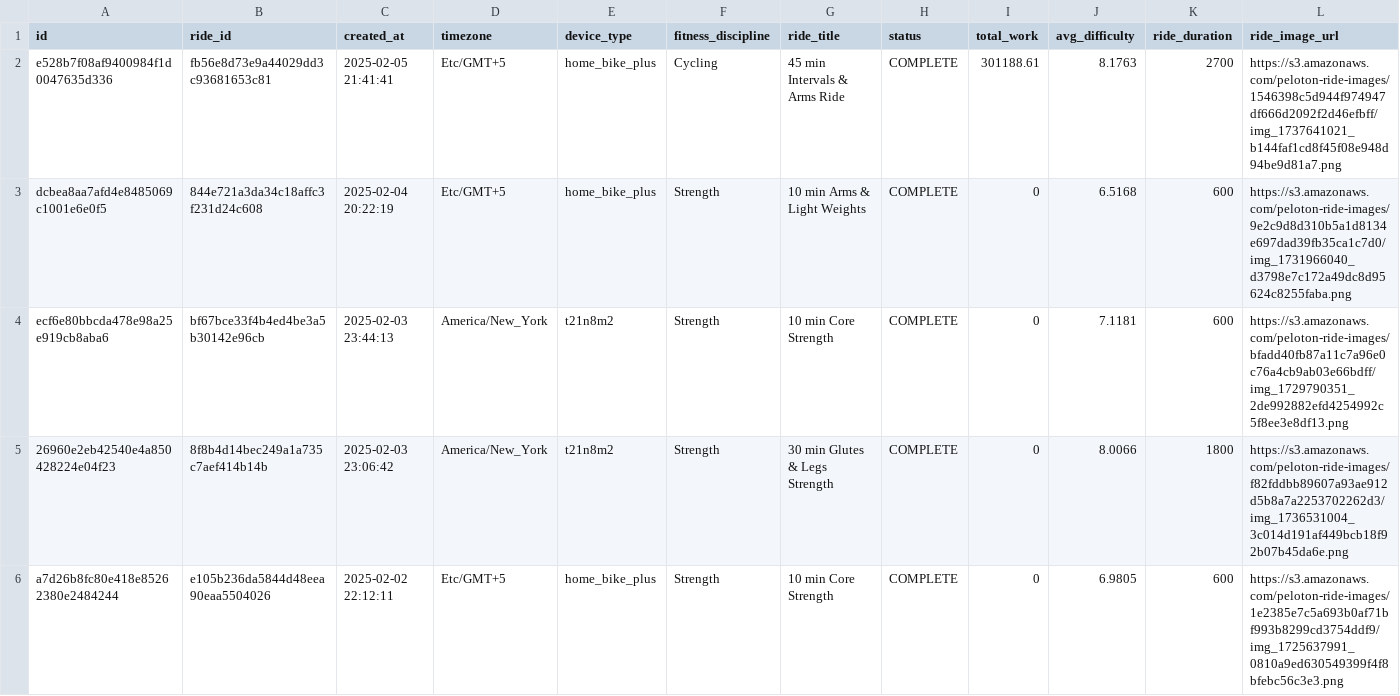
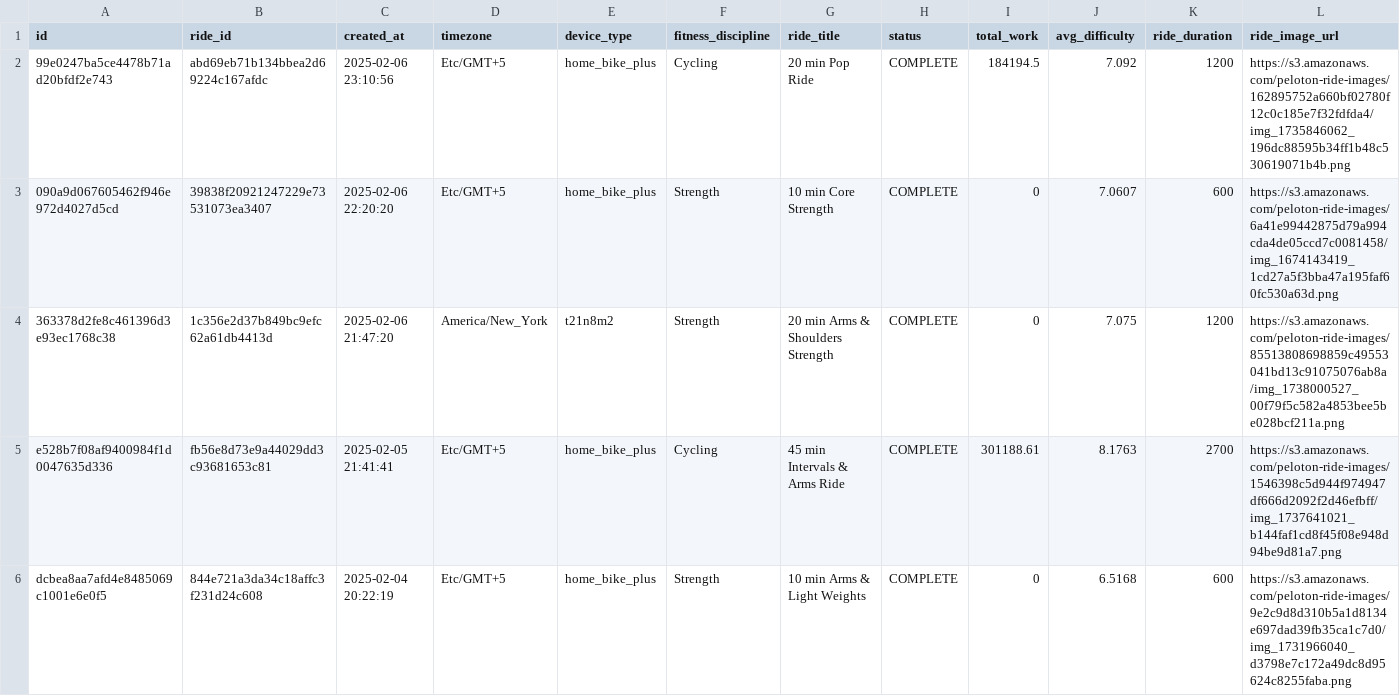
Before and after one commit to tashapiro/pelotanya, a CSV file: data/peloton_data.csv, drawn as a sheet; only a part is shown; the shorter side is filled out with more unchanged rows; rows hold the shown columns only; the diff names each change by its address in the sheet, - before the commit and + after, or states it on an @@ line.

Commit message:
Update data

```diff
--- a/data/peloton_data.csv
+++ b/data/peloton_data.csv
+row 2: 99e0247ba5ce4478b71ad20bfdf2e743 | abd69eb71b134bbea2d69224c167afdc | 2025-02-06 23:10:56 | Etc/GMT+5 | home_bike_plus | Cycling | 20 min Pop Ride | COMPLETE | 184194.5 | 7.092 | 1200 | https://s3.amazonaws.com/peloton-ride-images/162895752a660bf02780f12c0c185e7f32fdfda4/img_1735846062_196dc88595b34ff1b48c530619071b4b.png
+row 3: 090a9d067605462f946e972d4027d5cd | 39838f20921247229e73531073ea3407 | 2025-02-06 22:20:20 | Etc/GMT+5 | home_bike_plus | Strength | 10 min Core Strength | COMPLETE | 0 | 7.0607 | 600 | https://s3.amazonaws.com/peloton-ride-images/6a41e99442875d79a994cda4de05ccd7c0081458/img_1674143419_1cd27a5f3bba47a195faf60fc530a63d.png
+row 4: 363378d2fe8c461396d3e93ec1768c38 | 1c356e2d37b849bc9efc62a61db4413d | 2025-02-06 21:47:20 | America/New_York | t21n8m2 | Strength | 20 min Arms & Shoulders Strength | COMPLETE | 0 | 7.075 | 1200 | https://s3.amazonaws.com/peloton-ride-images/85513808698859c49553041bd13c91075076ab8a/img_1738000527_00f79f5c582a4853bee5be028bcf211a.png
```
